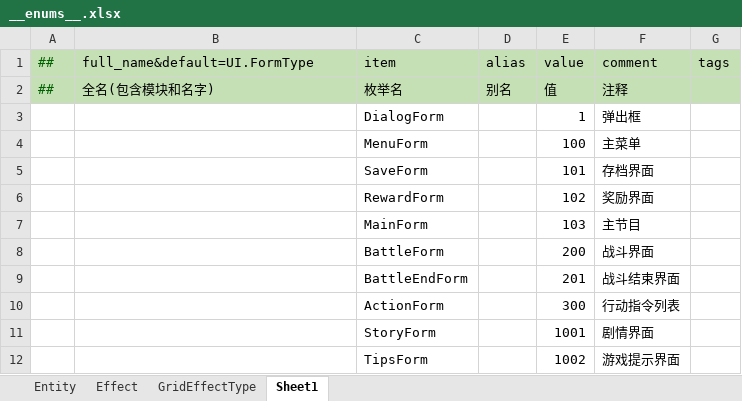
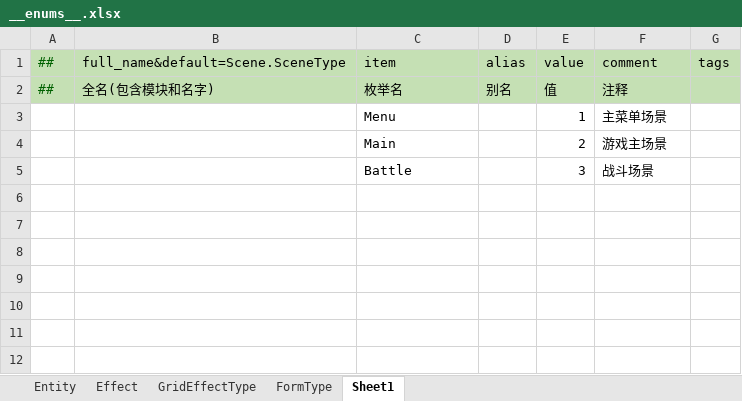
Before and after one commit to cnImpulse/AGame, an Excel workbook: 导表工具/Excels/__enums__.xlsx, sheet Sheet1, drawn as a sheet; values as stored, in another font and other column widths than the file's, no borders; removed rows and columns are numbered as before the commit, all else as after; the diff names each change by its address in the sheet, - before the commit and + after, or states it on an @@ line.

```diff
--- a/导表工具/Excels/__enums__.xlsx (sheet Sheet1)
+++ b/导表工具/Excels/__enums__.xlsx (sheet Sheet1)
+sheet tab: FormType
-B1: full_name&default=UI.FormType
+B1: full_name&default=Scene.SceneType
-row 3:  |  | DialogForm |  | 1 | 弹出框
-row 4:  |  | MenuForm |  | 100 | 主菜单
-row 5:  |  | SaveForm |  | 101 | 存档界面
-row 6:  |  | RewardForm |  | 102 | 奖励界面
-row 7:  |  | MainForm |  | 103 | 主节目
-row 8:  |  | BattleForm |  | 200 | 战斗界面
-row 9:  |  | BattleEndForm |  | 201 | 战斗结束界面
-row 10:  |  | ActionForm |  | 300 | 行动指令列表
-row 11:  |  | StoryForm |  | 1001 | 剧情界面
-row 12:  |  | TipsForm |  | 1002 | 游戏提示界面
+row 3:  |  | Menu |  | 1 | 主菜单场景
+row 4:  |  | Main |  | 2 | 游戏主场景
+row 5:  |  | Battle |  | 3 | 战斗场景
```
Also changed, not shown: 7 other files.
